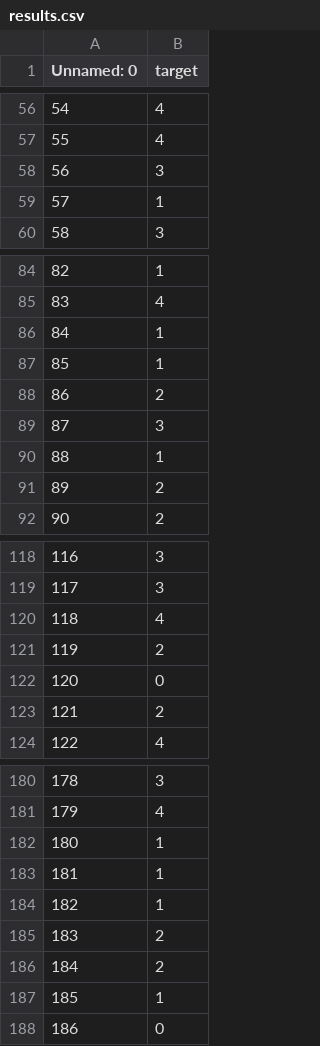
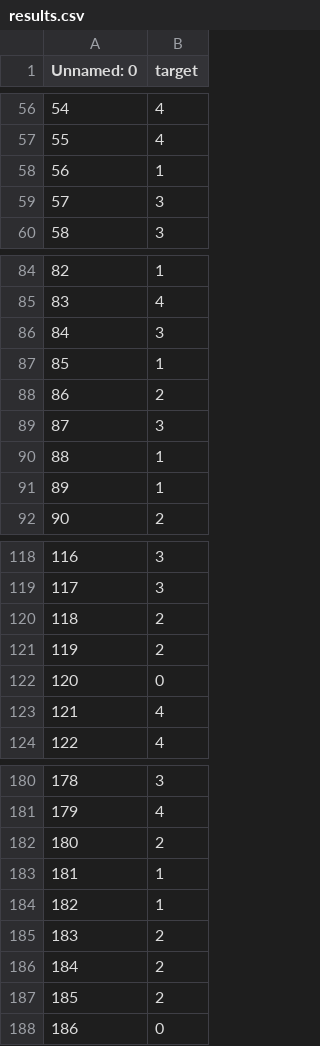
Before and after one commit to puchee99/TalentSquad22, a CSV file: output/results/results.csv, drawn as a sheet; only a part is shown, gaps mark what is left out; the diff covers the shown part only.

```diff
--- a/output/results/results.csv
+++ b/output/results/results.csv
@@ -57,4 +57,4 @@ Unnamed: 0,target
 55,4
-56,3
-57,1
+56,1
+57,3
 58,3
@@ -85,3 +85,3 @@ Unnamed: 0,target
 83,4
-84,1
+84,3
 85,1
@@ -90,3 +90,3 @@ Unnamed: 0,target
 88,1
-89,2
+89,1
 90,2
@@ -119,6 +119,6 @@ Unnamed: 0,target
 117,3
-118,4
+118,2
 119,2
 120,0
-121,2
+121,4
 122,4
@@ -181,3 +181,3 @@ Unnamed: 0,target
 179,4
-180,1
+180,2
 181,1
@@ -186,3 +186,3 @@ Unnamed: 0,target
 184,2
-185,1
+185,2
 186,0
```
Also changed, not shown: 55 edited cells elsewhere in this file, 11 other files.
